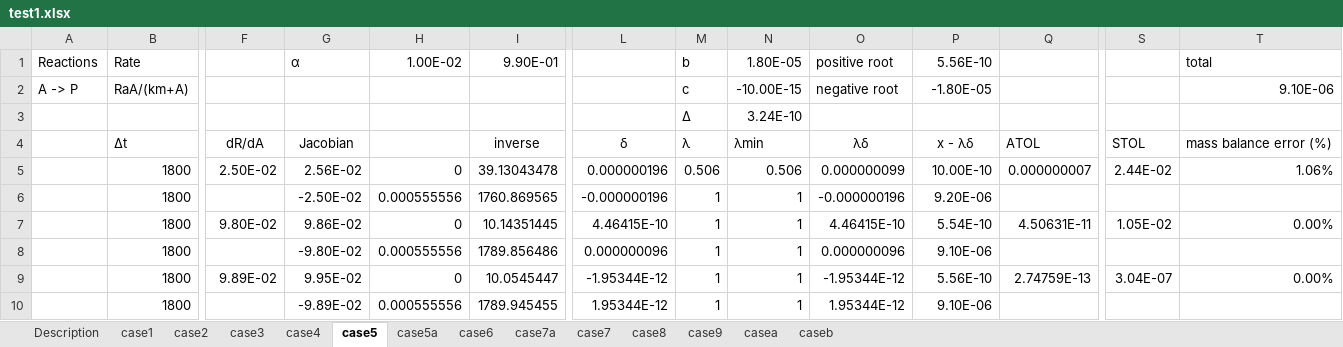
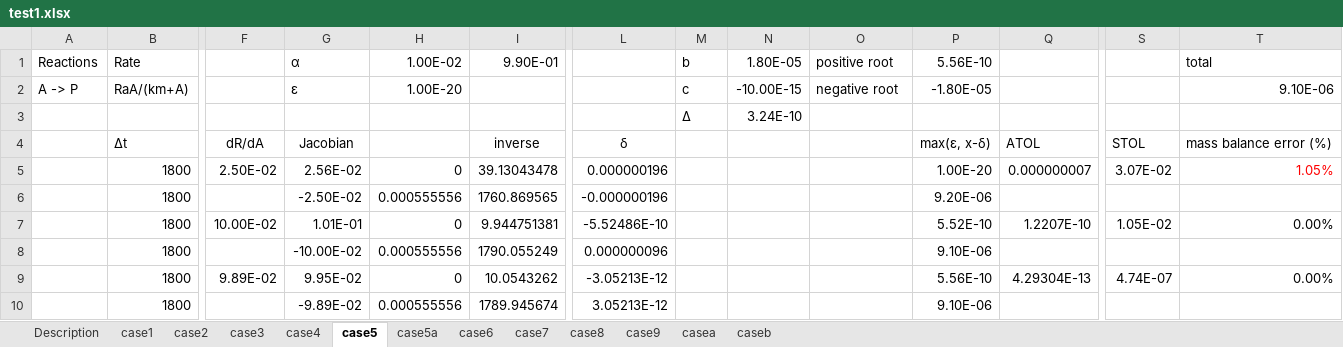
Before and after one commit to t6g/GMD2016, an Excel workbook: excel/test1.xlsx, sheet case5, drawn as a sheet; only a part is shown, gaps mark what is left out; values as stored, in another font and other column widths than the file's, no borders; removed rows and columns are numbered as before the commit, all else as after; rows hold the shown columns only; the diff covers the shown part only; the diff names each change by its address in the sheet, - before the commit and + after, or states it on an @@ line.

```diff
--- a/excel/test1.xlsx (sheet case5)
+++ b/excel/test1.xlsx (sheet case5)
-sheet tab: case7a
-G2 (α): (empty)
+G2 (α): ε
-H2 (1.00E-02): (empty)
+H2 (1.00E-02): 1.00E-20
-M4 (b): λ
+M4 (b): (empty)
-N4 (1.80E-05): λmin
+N4 (1.80E-05): (empty)
-O4 (positive root): λδ
+O4 (positive root): (empty)
-P4 (5.56E-10): x - λδ
+P4 (5.56E-10): max(ε, x-δ)
-M5 (b): 0.506
+M5 (b): (empty)
-N5 (1.80E-05): 0.506
+N5 (1.80E-05): (empty)
-O5 (positive root): 0.000000099
+O5 (positive root): (empty)
-P5 (5.56E-10): 10.00E-10
+P5 (5.56E-10): 1.00E-20
-S5: 2.44E-02
+S5: 3.07E-02
-T5 (total): 1.06%
+T5 (total): 1.05%
-T5 text colour: black
+T5 text colour: #FF0000
-M6 (b): 1
+M6 (b): (empty)
-N6 (1.80E-05): 1
+N6 (1.80E-05): (empty)
-O6 (positive root): -0.000000196
+O6 (positive root): (empty)
-row 7:  | 1800 | 9.80E-02 | 9.86E-02 | 0 | 10.14351445 | 4.46415E-10 | 1 | 1 | 4.46415E-10 | 5.54E-10 | 4.50631E-11 | 1.05E-02 | 0.00%
-row 8:  | 1800 |  | -9.80E-02 | 0.000555556 | 1789.856486 | 0.000000096 | 1 | 1 | 0.000000096 | 9.10E-06
-row 9:  | 1800 | 9.89E-02 | 9.95E-02 | 0 | 10.0545447 | -1.95344E-12 | 1 | 1 | -1.95344E-12 | 5.56E-10 | 2.74759E-13 | 3.04E-07 | 0.00%
-row 10:  | 1800 |  | -9.89E-02 | 0.000555556 | 1789.945455 | 1.95344E-12 | 1 | 1 | 1.95344E-12 | 9.10E-06
+row 7:  | 1800 | 10.00E-02 | 1.01E-01 | 0 | 9.944751381 | -5.52486E-10 |  |  |  | 5.52E-10 | 1.2207E-10 | 1.05E-02 | 0.00%
+row 8:  | 1800 |  | -10.00E-02 | 0.000555556 | 1790.055249 | 0.000000096 |  |  |  | 9.10E-06
+row 9:  | 1800 | 9.89E-02 | 9.95E-02 | 0 | 10.0543262 | -3.05213E-12 |  |  |  | 5.56E-10 | 4.29304E-13 | 4.74E-07 | 0.00%
+row 10:  | 1800 |  | -9.89E-02 | 0.000555556 | 1789.945674 | 3.05213E-12 |  |  |  | 9.10E-06
```
Also changed, not shown: 2 added rows, 2 removed rows and 37 edited cells elsewhere in this sheet, sheet case5a, sheet case4, sheet case2, sheet case1, sheet case3, sheet Description, 2 more sheets, formulas that keep their value, excel/test2.xlsx, 2 other files.
